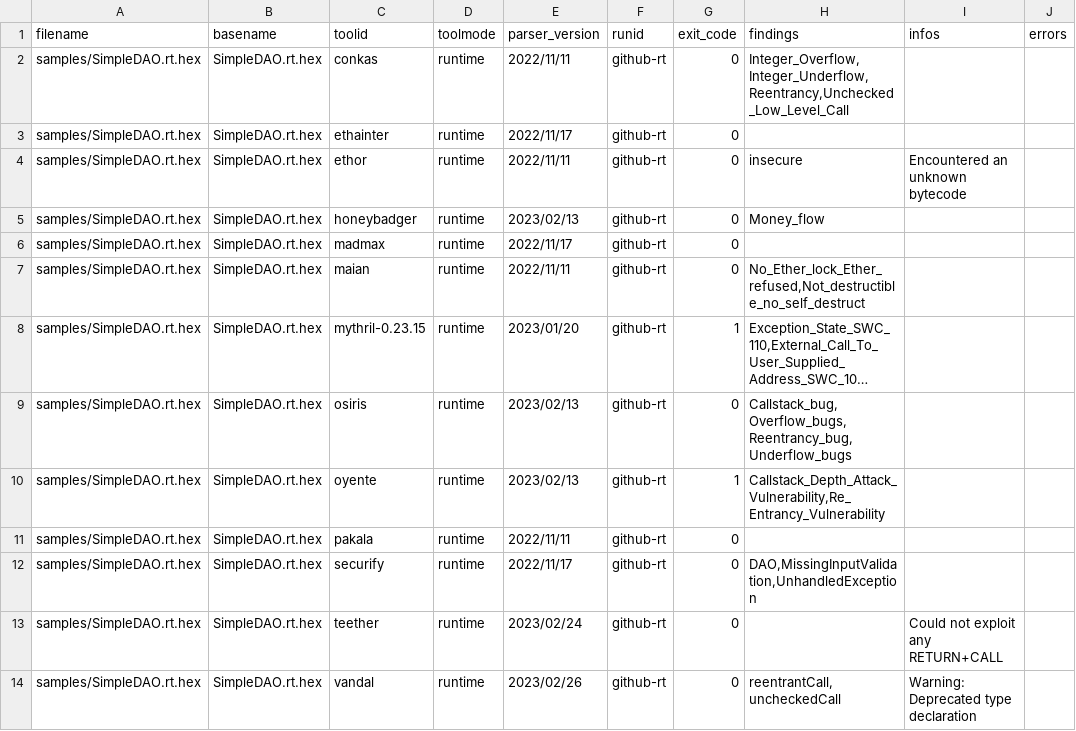
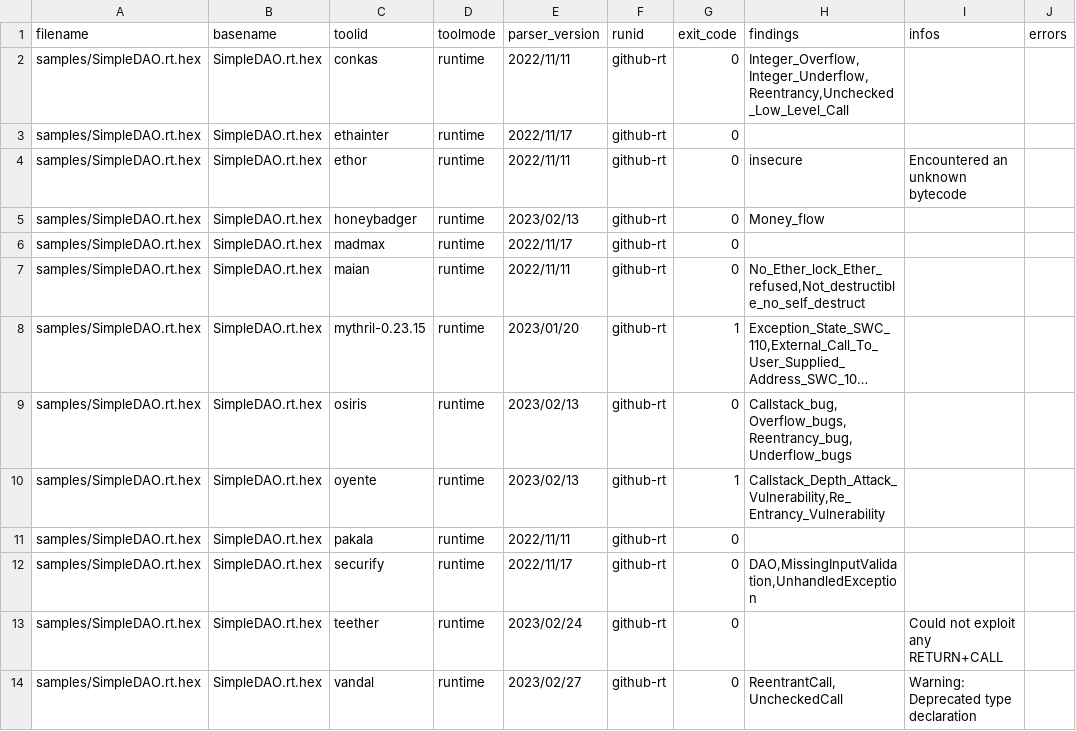
Before and after one commit to Cboy220/smartbugs, a CSV file: .github/results-ubuntu-rt.csv, drawn as a sheet; only a part is shown; long unchanged cells end in …; the diff names each change by its address in the sheet, - before the commit and + after, or states it on an @@ line.

Commit message:
Fix: Vandal parser

```diff
--- a/.github/results-ubuntu-rt.csv
+++ b/.github/results-ubuntu-rt.csv
-E14 (parser_version): 2023/02/26
+E14 (parser_version): 2023/02/27
-H14 (findings): reentrantCall,uncheckedCall
+H14 (findings): ReentrantCall,UncheckedCall
```
Also changed, not shown: 1 other file.
